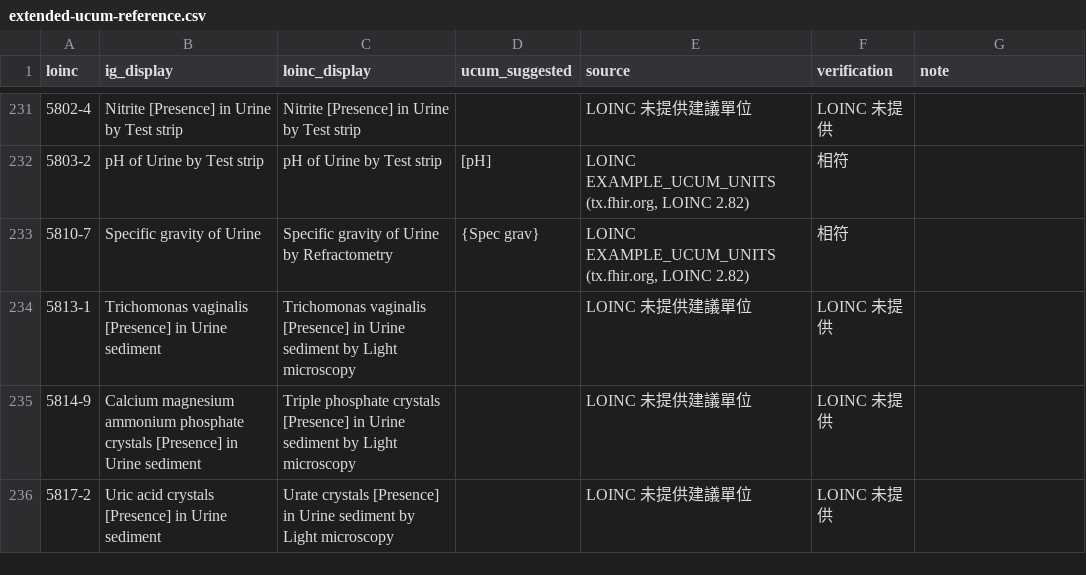
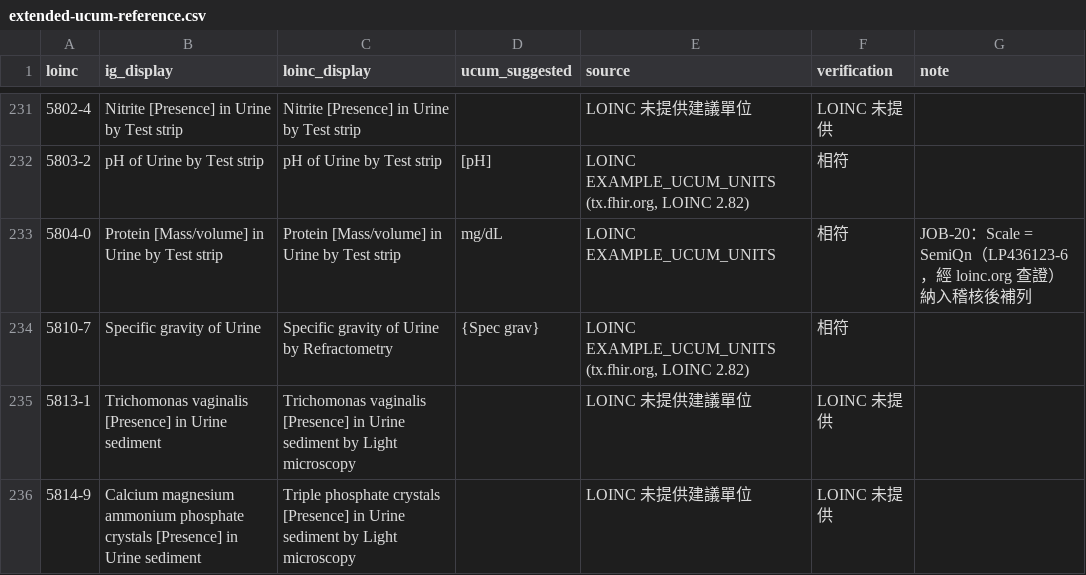
Before and after one commit to kunjulin/occupationIG, a CSV file: input/assets/extended-ucum-reference.csv, drawn as a sheet; only a part is shown, gaps mark what is left out; the shorter side is filled out with more unchanged rows.

```diff
--- a/input/assets/extended-ucum-reference.csv
+++ b/input/assets/extended-ucum-reference.csv
@@ -232,2 +232,3 @@
 5803-2,pH of Urine by Test strip,pH of Urine by Test strip,[pH],"LOINC EXAMPLE_UCUM_UNITS (tx.fhir.org, LOINC 2.82)",相符,
+5804-0,Protein [Mass/volume] in Urine by Test strip,Protein [Mass/volume] in Urine by Test strip,mg/dL,LOINC EXAMPLE_UCUM_UNITS,相符,JOB-20：Scale = SemiQn（LP436123-6，經 loinc.org 查證）納入稽核後補列
 5810-7,Specific gravity of Urine,Specific gravity of Urine by Refractometry,{Spec grav},"LOINC EXAMPLE_UCUM_UNITS (tx.fhir.org, LOINC 2.82)",相符,
```
Also changed, not shown: 2 other files.
